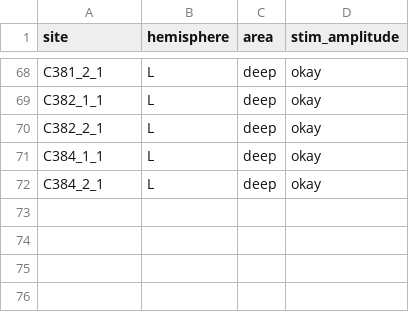
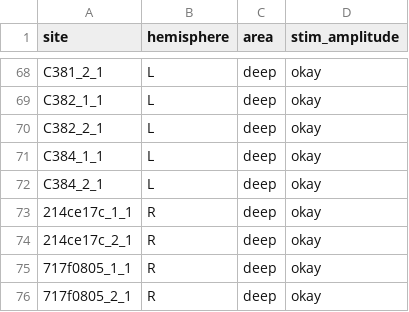
Before and after one commit to SMMoseley/cr_pr_juveniles, a CSV file: inputs/recording_metadata.csv, drawn as a sheet; only a part is shown, gaps mark what is left out.

```diff
--- a/inputs/recording_metadata.csv
+++ b/inputs/recording_metadata.csv
@@ -72 +72,5 @@ C384_1_1,L,deep,okay
 C384_2_1,L,deep,okay
+214ce17c_1_1,R,deep,okay
+214ce17c_2_1,R,deep,okay
+717f0805_1_1,R,deep,okay
+717f0805_2_1,R,deep,okay
```
Also changed, not shown: inputs/bird_metadata.csv.
